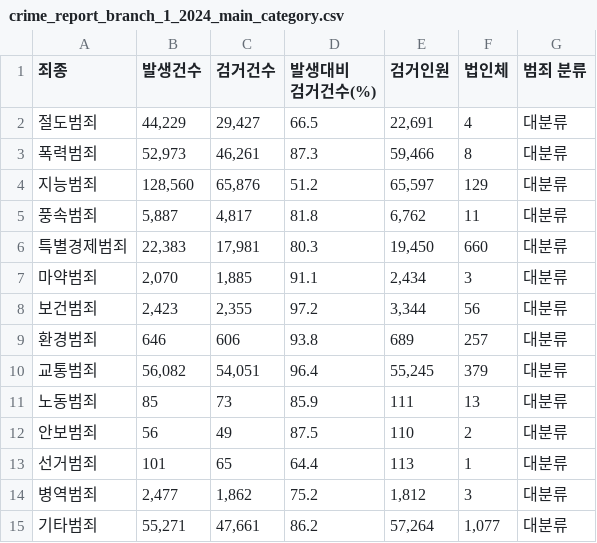
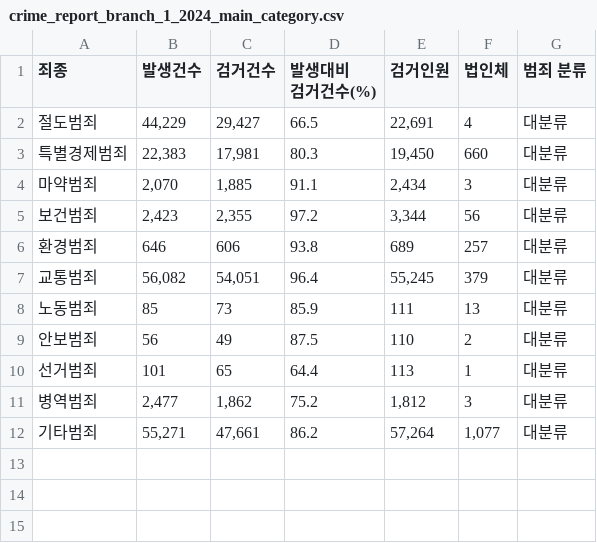
Before and after one commit to KimJeju/python_work, a CSV file: crime_dash_board/crime_dash_board_server/templates/crime_data/branch/2024/category/main/crime_report_branch_1_2024_main_category.csv (was jupyter_backup/crime_report/2024/crime_report_branch_1_2024_main_category.csv), drawn as a sheet; the diff names each change by its address in the sheet, - before the commit and + after, or states it on an @@ line.

```diff
--- a/jupyter_backup/crime_report/2024/crime_report_branch_1_2024_main_category.csv
+++ b/crime_dash_board/crime_dash_board_server/templates/crime_data/branch/2024/category/main/crime_report_branch_1_2024_main_category.csv
-row 3: 폭력범죄 | 52,973 | 46,261 | 87.3 | 59,466 | 8 | 대분류
-row 4: 지능범죄 | 128,560 | 65,876 | 51.2 | 65,597 | 129 | 대분류
-row 5: 풍속범죄 | 5,887 | 4,817 | 81.8 | 6,762 | 11 | 대분류
```
Also changed, not shown: 63 other files.
